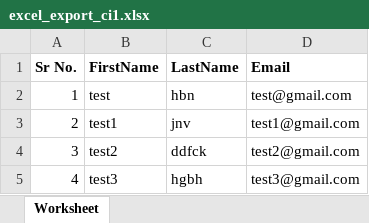
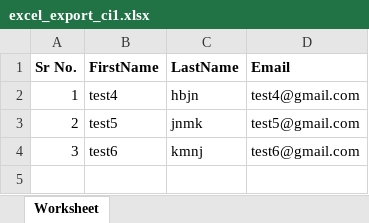
Before and after one commit to priya-pi/ci, an Excel workbook: upload/excel_export_ci1.xlsx, sheet Worksheet, drawn as a sheet; values as stored, in another font and other column widths than the file's, no borders; the diff names each change by its address in the sheet, - before the commit and + after, or states it on an @@ line.

```diff
--- a/upload/excel_export_ci1.xlsx (sheet Worksheet)
+++ b/upload/excel_export_ci1.xlsx (sheet Worksheet)
-B2 (FirstName): test
+B2 (FirstName): test4
-C2 (LastName): hbn
+C2 (LastName): hbjn
-D2 (Email): test@gmail.com
+D2 (Email): test4@gmail.com
-B3 (FirstName): test1
+B3 (FirstName): test5
-C3 (LastName): jnv
+C3 (LastName): jnmk
-D3 (Email): test1@gmail.com
+D3 (Email): test5@gmail.com
-B4 (FirstName): test2
+B4 (FirstName): test6
-C4 (LastName): ddfck
+C4 (LastName): kmnj
-D4 (Email): test2@gmail.com
+D4 (Email): test6@gmail.com
-row 5: 4 | test3 | hgbh | test3@gmail.com
```
Also changed, not shown: upload/excel_export_ci.xlsx, upload/excel_export_ci10.xlsx, 48 other files.
